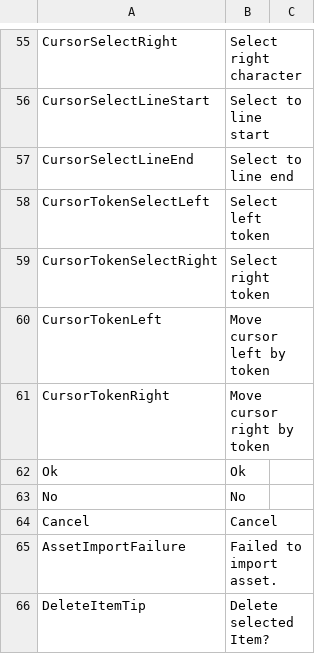
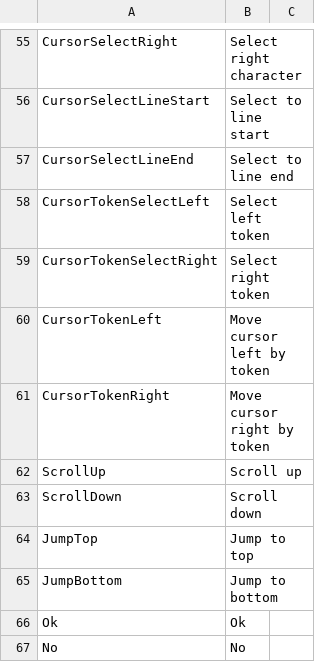
Before and after one commit to ShaderHelper/ShaderHelper, a CSV file: Resource/Localization/English.csv, drawn as a sheet; only a part is shown, gaps mark what is left out; the shorter side is filled out with more unchanged rows.

```diff
--- a/Resource/Localization/English.csv
+++ b/Resource/Localization/English.csv
@@ -61,2 +61,6 @@ CursorTokenLeft,Move cursor left by token,
 CursorTokenRight,Move cursor right by token,
+ScrollUp,Scroll up,
+ScrollDown,Scroll down,
+JumpTop,Jump to top
+JumpBottom,Jump to bottom,
 Ok,Ok,
```
Also changed, not shown: Resource/Localization/Chinese.csv, 3 other files.
